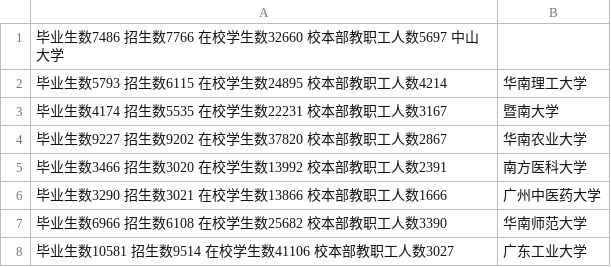
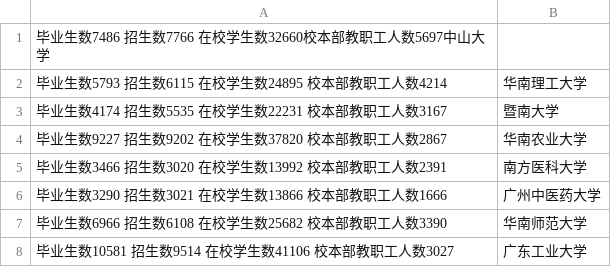
Before and after one commit to niniupiwofu/nfu_newmedia_python, a TSV file: University_inquiry/data/基本情况.tsv, drawn as a sheet; only a part is shown.

Commit message:
Update 基本情况.tsv

```diff
--- a/University_inquiry/data/基本情况.tsv
+++ b/University_inquiry/data/基本情况.tsv
@@ -1,2 +1,2 @@
-毕业生数7486  招生数7766  在校学生数32660  校本部教职工人数5697  中山大学                      			
+毕业生数7486 招生数7766 在校学生数32660校本部教职工人数5697中山大学                      			
 毕业生数5793 招生数6115  在校学生数24895 校本部教职工人数4214	华南理工大学                  			
```
